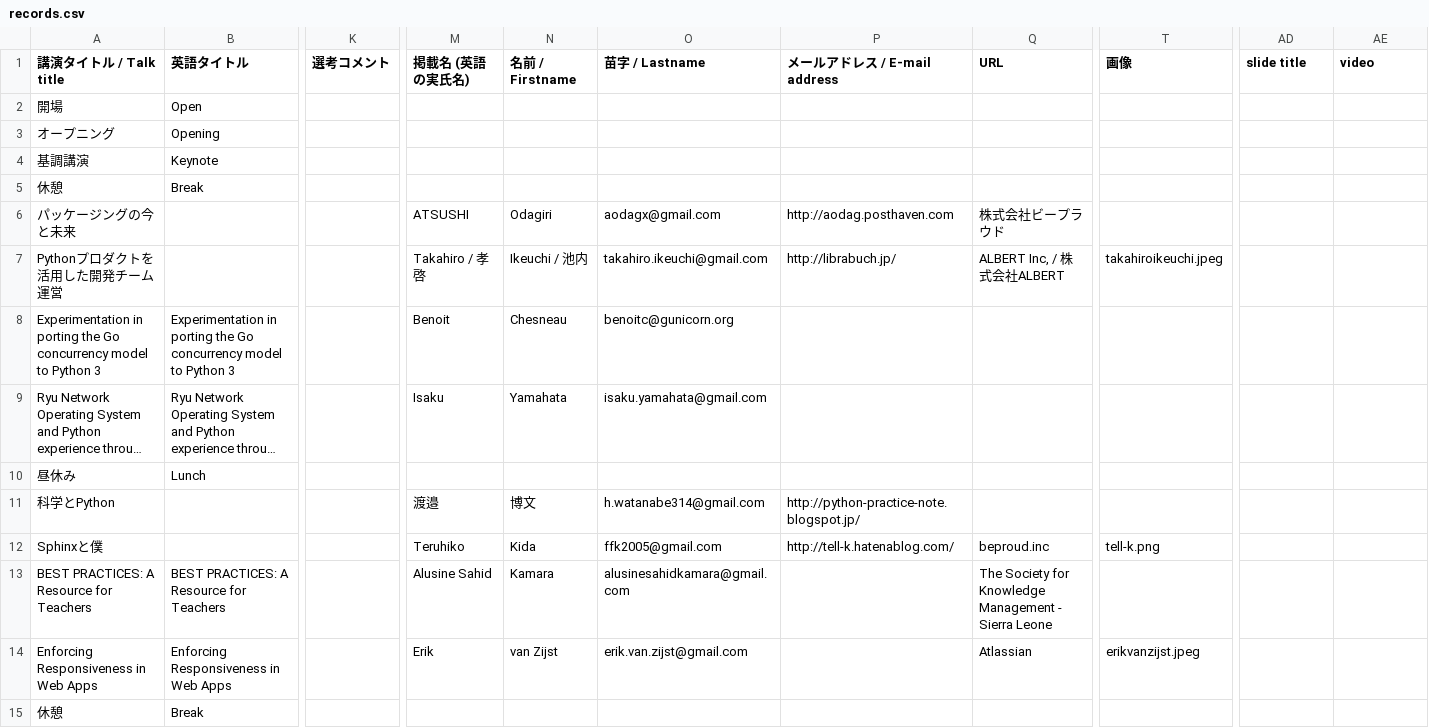
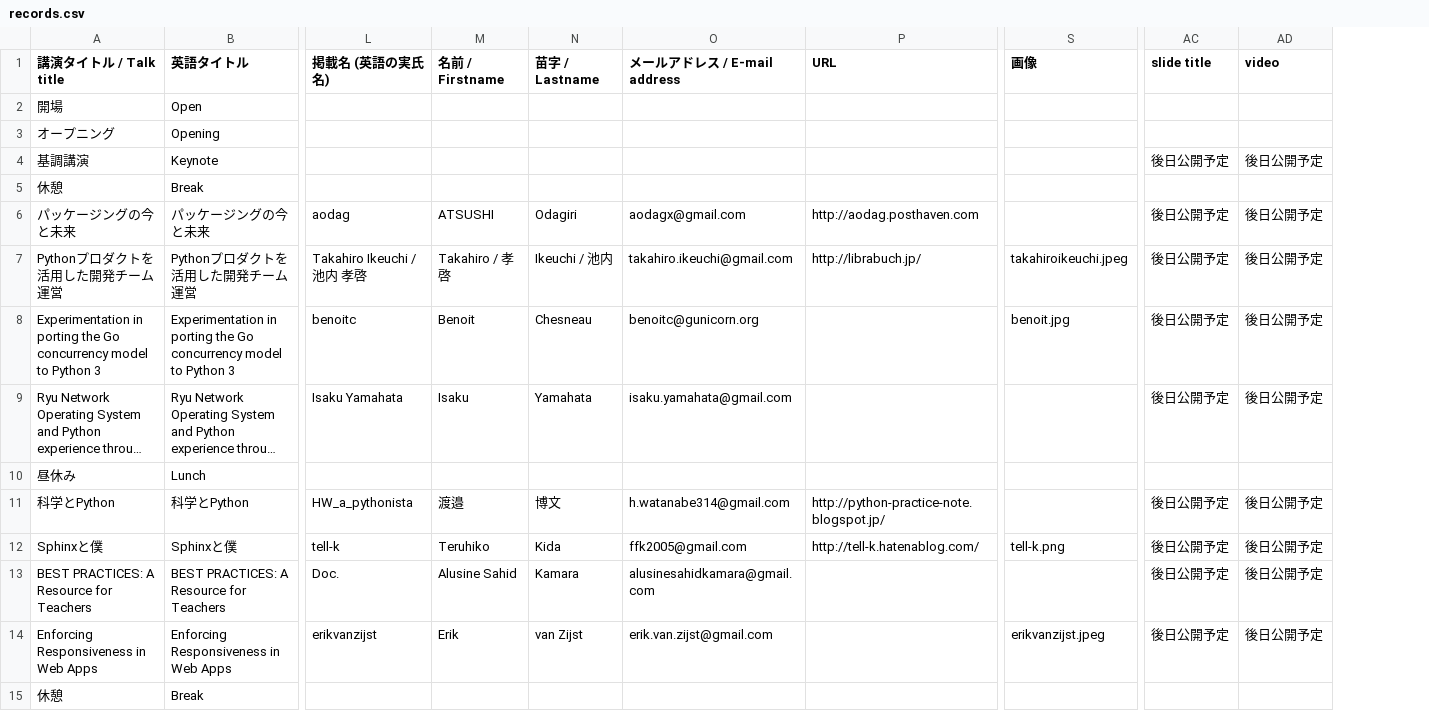
Before and after one commit to pyconjp/apac-2013.pycon.jp, a CSV file: convert/timetable/records.csv, drawn as a sheet; only a part is shown, gaps mark what is left out; long unchanged cells end in …; removed rows and columns are numbered as before the commit, all else as after; the diff covers the shown part only; the diff names each change by its address in the sheet, - before the commit and + after, or states it on an @@ line.

```diff
--- a/convert/timetable/records.csv
+++ b/convert/timetable/records.csv
-column K (選考コメント), empty
+column L (掲載名 (英語の実氏名)), rows 6-14: aodag | Takahiro Ikeuchi / 池内 孝啓 | benoitc | Isaku Yamahata |  | HW_a_pythonista | tell-k | Doc. | erikvanzijst
-column Q (URL), rows 6-14: 株式会社ビープラウド | ALBERT Inc, / 株式会社ALBERT |  |  |  |  | beproud.inc | The Society for Knowledge Management - Sierra Leone | Atlassian
-M1: 掲載名 (英語の実氏名)
+M1: 名前 / Firstname
-N1: 名前 / Firstname
+N1: 苗字 / Lastname
-O1: 苗字 / Lastname
+O1: メールアドレス / E-mail address
-P1: メールアドレス / E-mail address
+P1: URL
-AC4 (slide title): (empty)
+AC4 (slide title): 後日公開予定
-AD4 (video): (empty)
+AD4 (video): 後日公開予定
-B6 (英語タイトル): (empty)
+B6 (英語タイトル): パッケージングの今と未来
-AC6:AC9 (slide title): (empty)
+AC6:AC9 (slide title): 後日公開予定
-AD6:AD9 (video): (empty)
+AD6:AD9 (video): 後日公開予定
-B7 (英語タイトル): (empty)
+B7 (英語タイトル): Pythonプロダクトを活用した開発チーム運営
-S8 (画像): (empty)
+S8 (画像): benoit.jpg
-B11 (英語タイトル): (empty)
+B11 (英語タイトル): 科学とPython
-AC11:AC14 (slide title): (empty)
+AC11:AC14 (slide title): 後日公開予定
-AD11:AD14 (video): (empty)
+AD11:AD14 (video): 後日公開予定
-B12 (英語タイトル): (empty)
+B12 (英語タイトル): Sphinxと僕
```
Also changed, not shown: 105 edited cells elsewhere in this file, 24 other files.
